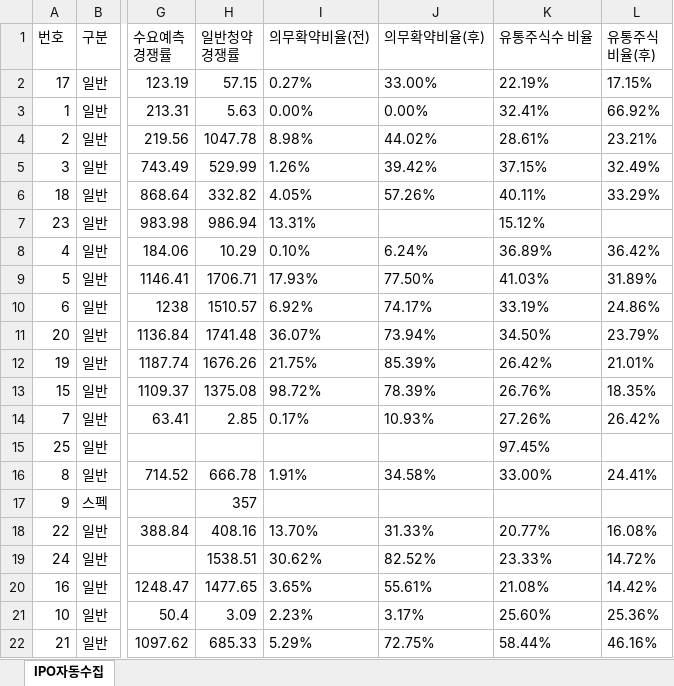
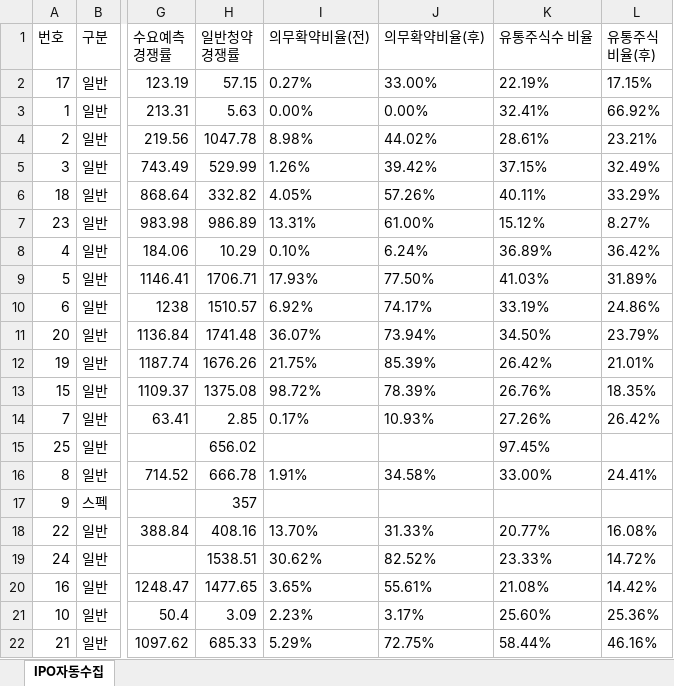
Before and after one commit to khiro37/IPO, an Excel workbook: ipo_watch_results.xlsx, sheet IPO자동수집, drawn as a sheet; only a part is shown, gaps mark what is left out; values as stored, in another font and other column widths than the file's, no borders; the diff names each change by its address in the sheet, - before the commit and + after, or states it on an @@ line.

```diff
--- a/ipo_watch_results.xlsx (sheet IPO자동수집)
+++ b/ipo_watch_results.xlsx (sheet IPO자동수집)
-H7 (일반청약 경쟁률): 986.94
+H7 (일반청약 경쟁률): 986.89
-J7 (의무확약비율(후)): (empty)
+J7 (의무확약비율(후)): 61.00%
-L7 (유통주식 비율(후)): (empty)
+L7 (유통주식 비율(후)): 8.27%
-H15 (일반청약 경쟁률): (empty)
+H15 (일반청약 경쟁률): 656.02
```
Also changed, not shown: 2 other files.
